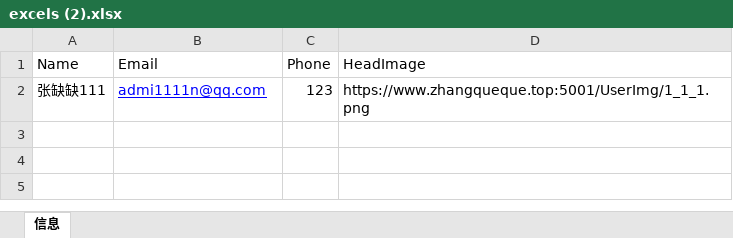
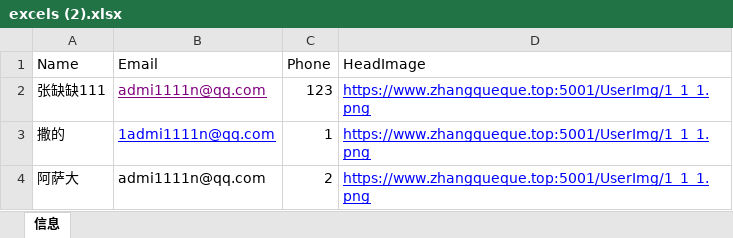
Before and after one commit to ZhangQueque/CRM_API, an Excel workbook: BT.API/wwwroot/Excel/excels (2).xlsx, sheet 信息, drawn as a sheet; values as stored, in another font and other column widths than the file's, no borders; the diff names each change by its address in the sheet, - before the commit and + after, or states it on an @@ line.

```diff
--- a/BT.API/wwwroot/Excel/excels (2).xlsx (sheet 信息)
+++ b/BT.API/wwwroot/Excel/excels (2).xlsx (sheet 信息)
-B2 text colour: #0000FF
+B2 text colour: #800080
@@ D2 underline: off → on, text colour: black → #0000FF @@
+row 3: 撒的 | 1admi1111n@qq.com | 1 | https://www.zhangqueque.top:5001/UserImg/1_1_1.png
+row 4: 阿萨大 | admi1111n@qq.com | 2 | https://www.zhangqueque.top:5001/UserImg/1_1_1.png
```
Also changed, not shown: 3 other files.
